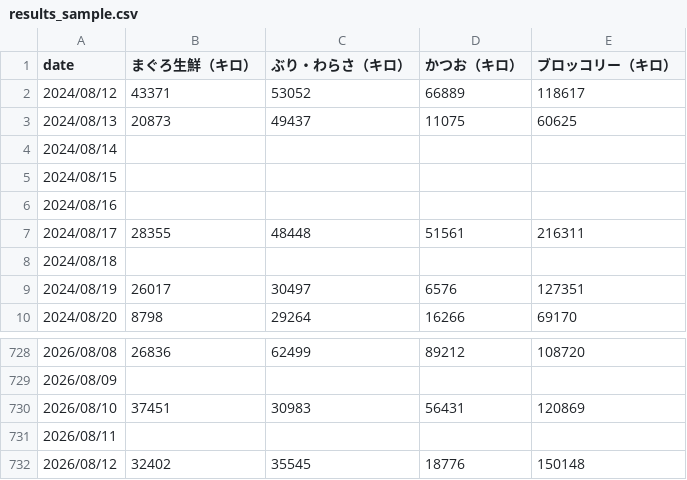
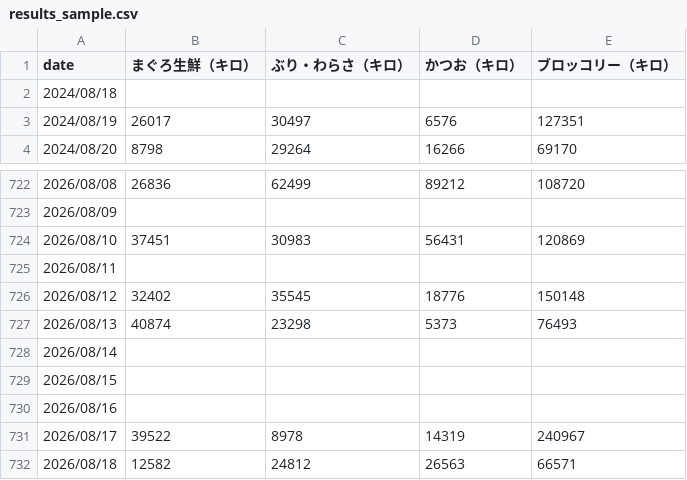
Before and after one commit to sasakikensuke/scraping, a CSV file: record/results_sample.csv, drawn as a sheet; only a part is shown, gaps mark what is left out.

```diff
--- a/record/results_sample.csv
+++ b/record/results_sample.csv
@@ -1,8 +1,2 @@
 date,まぐろ生鮮（キロ）,ぶり・わらさ（キロ）,かつお（キロ）,ブロッコリー（キロ）
-2024/08/12,43371,53052,66889,118617
-2024/08/13,20873,49437,11075,60625
-2024/08/14,,,,
-2024/08/15,,,,
-2024/08/16,,,,
-2024/08/17,28355,48448,51561,216311
 2024/08/18,,,,
@@ -732 +726,7 @@ date,まぐろ生鮮（キロ）,ぶり・わらさ（キロ）,かつお（キ
 2026/08/12,32402,35545,18776,150148
+2026/08/13,40874,23298,5373,76493
+2026/08/14,,,,
+2026/08/15,,,,
+2026/08/16,,,,
+2026/08/17,39522,8978,14319,240967
+2026/08/18,12582,24812,26563,66571
```
Also changed, not shown: 2 other files.
